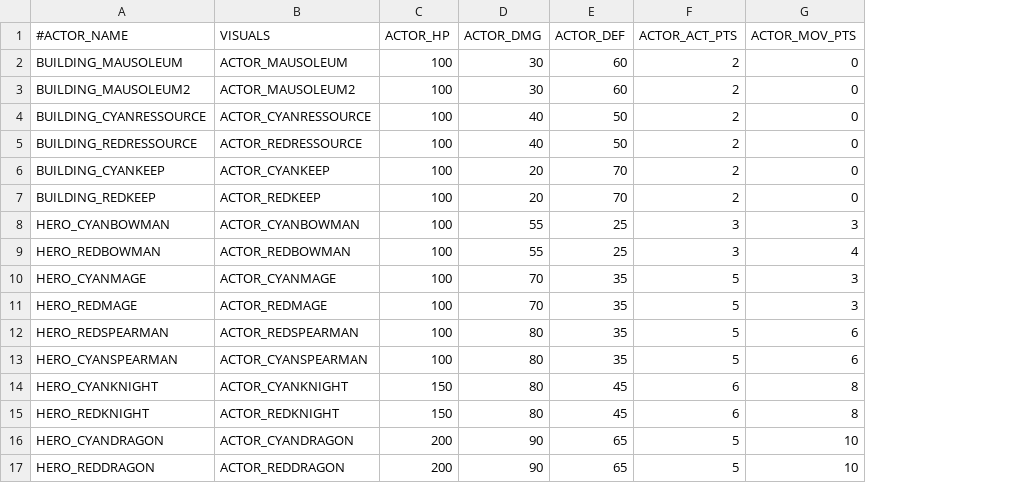
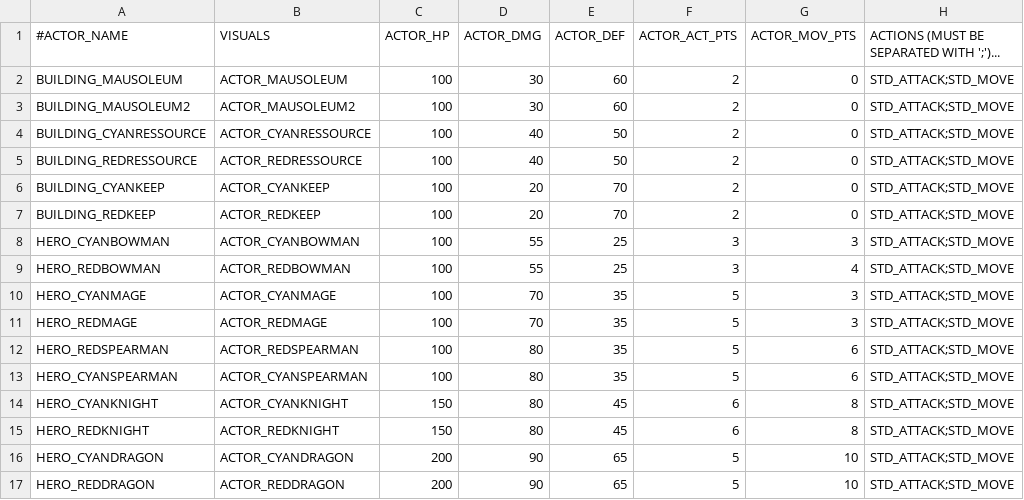
Before and after one commit to davidkha44/projet-jeu, a CSV file: src/client/tables/Actors.csv, drawn as a sheet; the diff names each change by its address in the sheet, - before the commit and + after, or states it on an @@ line.

```diff
--- a/src/client/tables/Actors.csv
+++ b/src/client/tables/Actors.csv
+column H, rows 1-17: ACTIONS (MUST BE SEPARATED WITH ';')... | STD_ATTACK;STD_MOVE | STD_ATTACK;STD_MOVE | STD_ATTACK;STD_MOVE | STD_ATTACK;STD_MOVE | STD_ATTACK;STD_MOVE | STD_ATTACK;STD_MOVE | STD_ATTACK;STD_MOVE | STD_ATTACK;STD_MOVE | STD_ATTACK;STD_MOVE | STD_ATTACK;STD_MOVE | STD_ATTACK;STD_MOVE | STD_ATTACK;STD_MOVE | STD_ATTACK;STD_MOVE | STD_ATTACK;STD_MOVE | STD_ATTACK;STD_MOVE | STD_ATTACK;STD_MOVE
```
Also changed, not shown: src/client/maps/Evergreen.csv, 16 other files.
